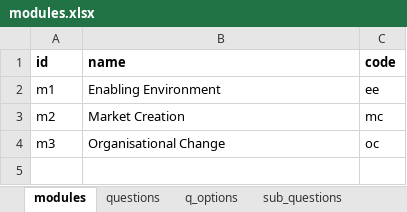
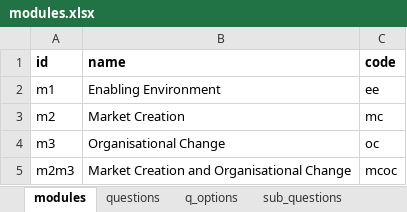
Before and after one commit to angelinarianti01/Vca, an Excel workbook: data/modules.xlsx, sheet modules, drawn as a sheet; values as stored, in another font and other column widths than the file's, no borders; the diff names each change by its address in the sheet, - before the commit and + after, or states it on an @@ line.

```diff
--- a/data/modules.xlsx (sheet modules)
+++ b/data/modules.xlsx (sheet modules)
+row 5: m2m3 | Market Creation and Organisational Change | mcoc
```
Also changed, not shown: data/result.xlsx, 19 other files.
